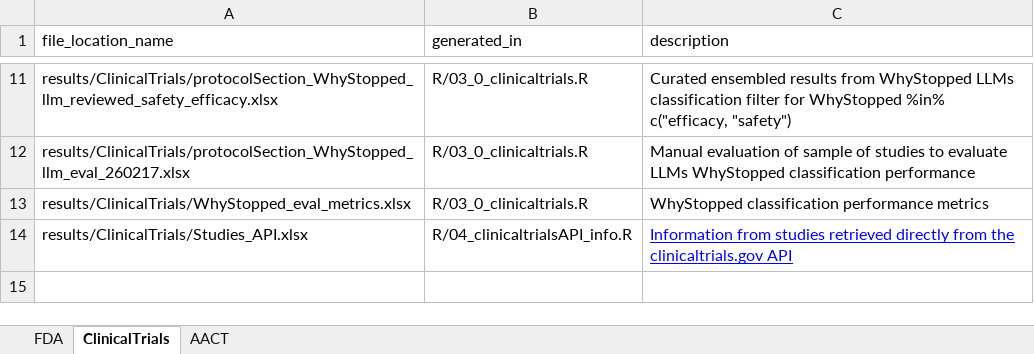
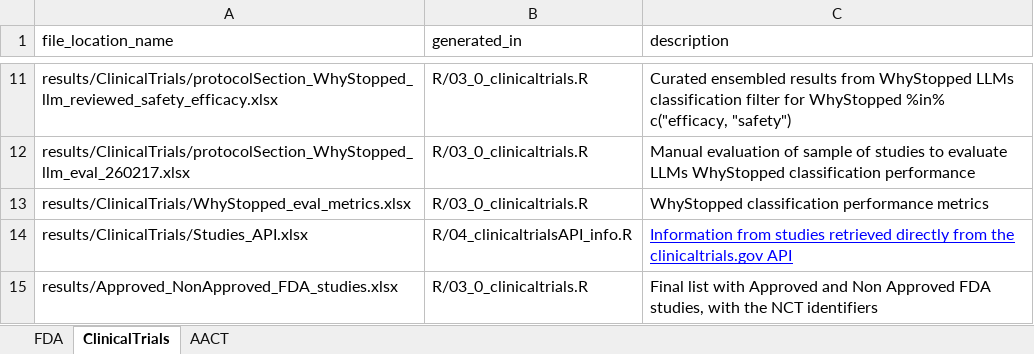
Before and after one commit to RafRomB/ClinicalTrials, an Excel workbook: FileList.xlsx, sheet ClinicalTrials, drawn as a sheet; only a part is shown, gaps mark what is left out; values as stored, in another font and other column widths than the file's, no borders; charts and pictures and table styles not drawn; the diff names each change by its address in the sheet, - before the commit and + after, or states it on an @@ line.

Commit message:
Add file with simplified list of Approved/Non Approved studies.

```diff
--- a/FileList.xlsx (sheet ClinicalTrials)
+++ b/FileList.xlsx (sheet ClinicalTrials)
+row 15: results/Approved_NonApproved_FDA_studies.xlsx | R/03_0_clinicaltrials.R | Final list with Approved and Non Approved FDA studies, with the NCT identifiers
```
Also changed, not shown: charts or pictures, 3 other files.
